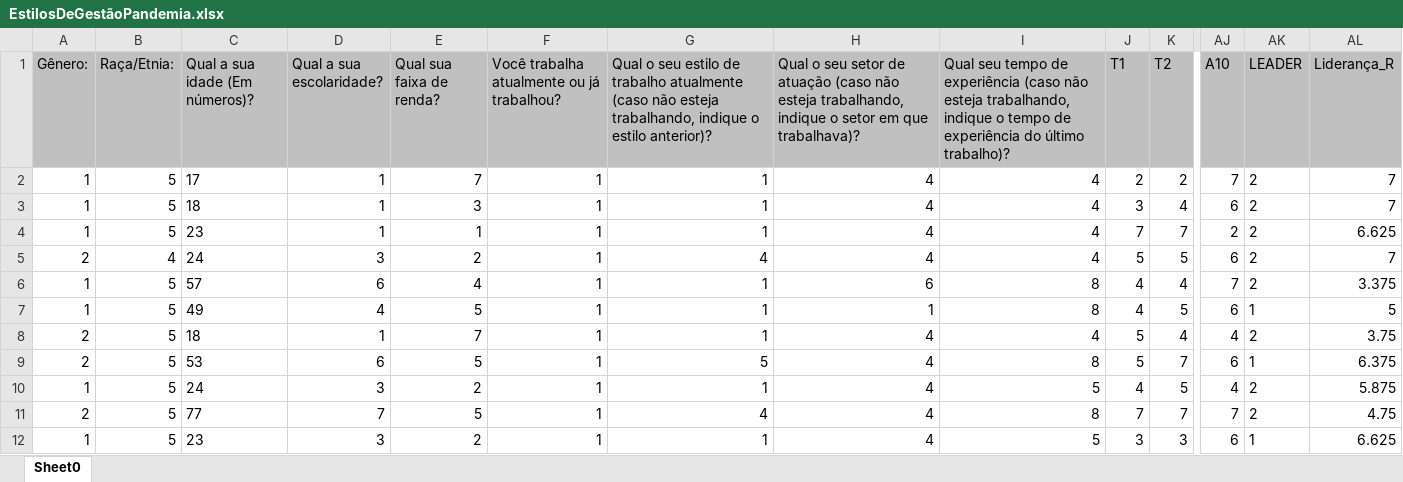
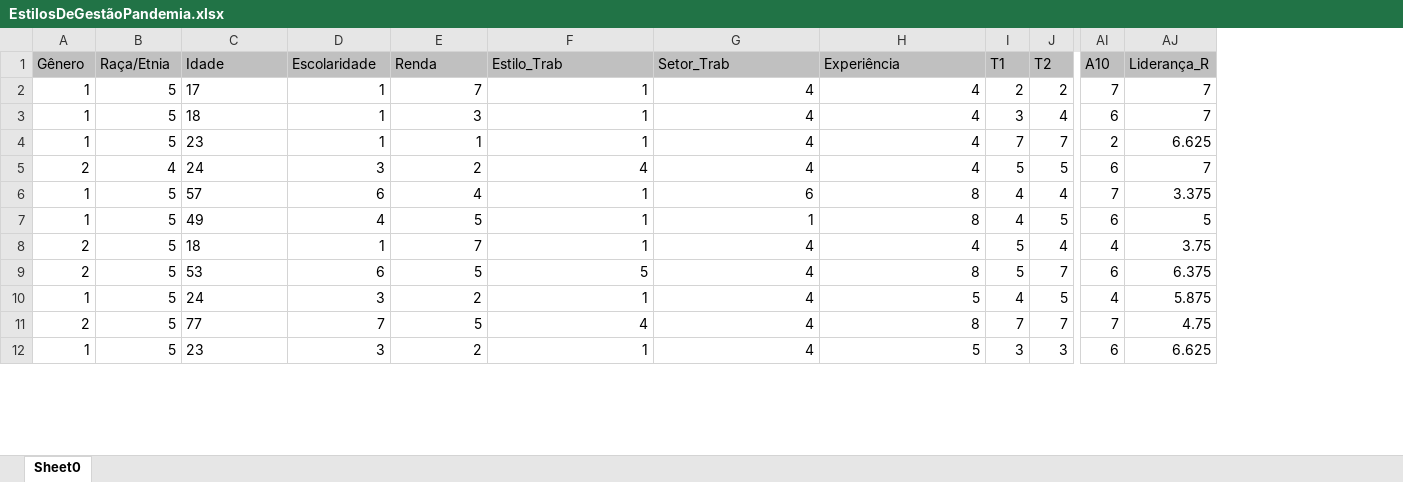
Before and after one commit to rafawanderley/EstatisticaDescritiva, an Excel workbook: EstilosDeGestãoPandemia.xlsx, sheet Sheet0, drawn as a sheet; only a part is shown, gaps mark what is left out; values as stored, in another font and other column widths than the file's, no borders; removed rows and columns are numbered as before the commit, all else as after; the diff names each change by its address in the sheet, - before the commit and + after, or states it on an @@ line.

Commit message:
Add files via upload

```diff
--- a/EstilosDeGestãoPandemia.xlsx (sheet Sheet0)
+++ b/EstilosDeGestãoPandemia.xlsx (sheet Sheet0)
-column F, rows 1-12: Você trabalha atualmente ou já trabalhou? | 1 | 1 | 1 | 1 | 1 | 1 | 1 | 1 | 1 | 1 | 1
-column AK (LEADER), rows 2-12: 2 | 2 | 2 | 2 | 2 | 1 | 2 | 1 | 2 | 2 | 1
-A1: Gênero:
+A1: Gênero
-B1: Raça/Etnia:
+B1: Raça/Etnia
-C1: Qual a sua idade (Em números)?
+C1: Idade
-D1: Qual a sua escolaridade?
+D1: Escolaridade
-E1: Qual sua faixa de renda?
+E1: Renda
-F1: Qual o seu estilo de trabalho atualmente (caso não esteja trabalhando, indique o estilo anterior)?
+F1: Estilo_Trab
-G1: Qual o seu setor de atuação (caso não esteja trabalhando, indique o setor em que trabalhava)?
+G1: Setor_Trab
-H1: Qual seu tempo de experiência (caso não esteja trabalhando, indique o tempo de experiência do último trabalho)?
+H1: Experiência
```
Also changed, not shown: formulas that keep their value.
